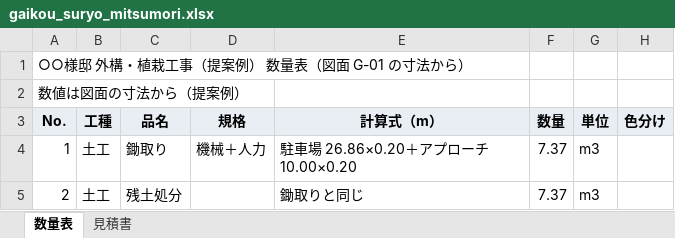
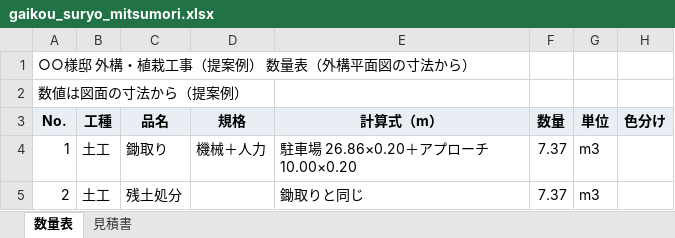
Before and after one commit to takmat21/takmat21.github.io, an Excel workbook: zazou-works-sekkei/samples/gaikou/gaikou_suryo_mitsumori.xlsx, sheet 数量表, drawn as a sheet; only a part is shown; values as stored, in another font and other column widths than the file's, no borders; the diff names each change by its address in the sheet, - before the commit and + after, or states it on an @@ line.

```diff
--- a/zazou-works-sekkei/samples/gaikou/gaikou_suryo_mitsumori.xlsx (sheet 数量表)
+++ b/zazou-works-sekkei/samples/gaikou/gaikou_suryo_mitsumori.xlsx (sheet 数量表)
-A1 (No.): ○○様邸 外構・植栽工事（提案例） 数量表（図面 G-01 の寸法から）
+A1 (No.): ○○様邸 外構・植栽工事（提案例） 数量表（外構平面図の寸法から）
```
Also changed, not shown: zazou-works-sekkei/samples/sokkou/sokkou_suryo.xlsx, 6 other files.
